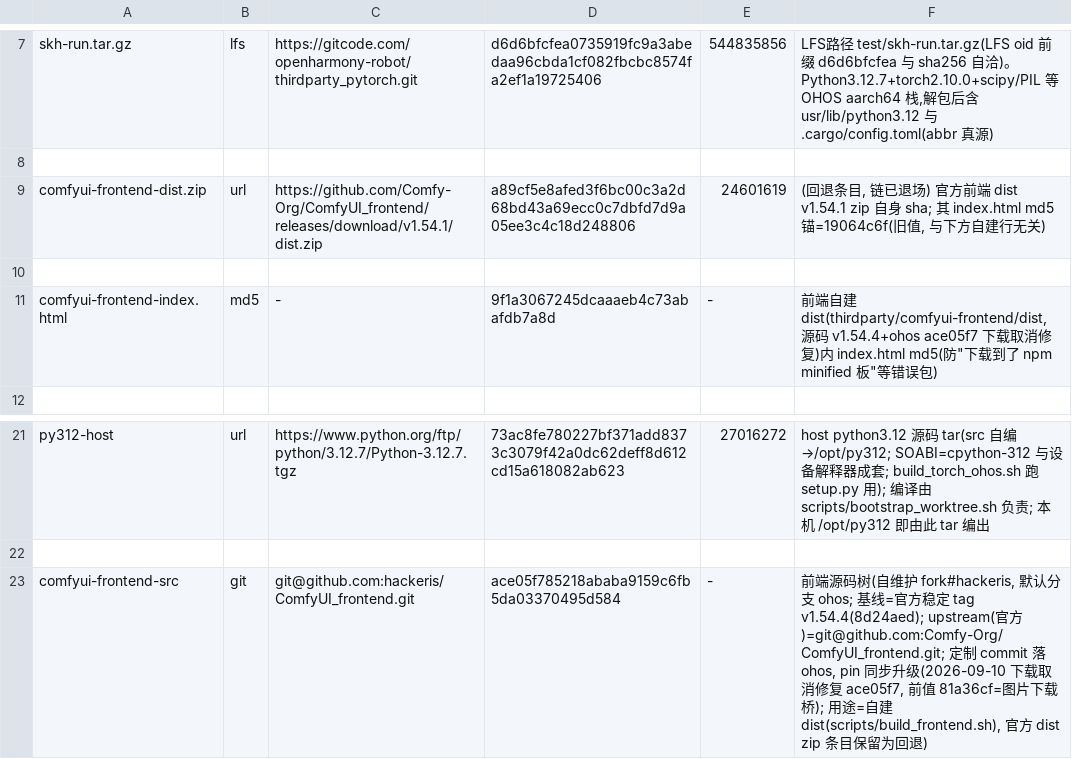
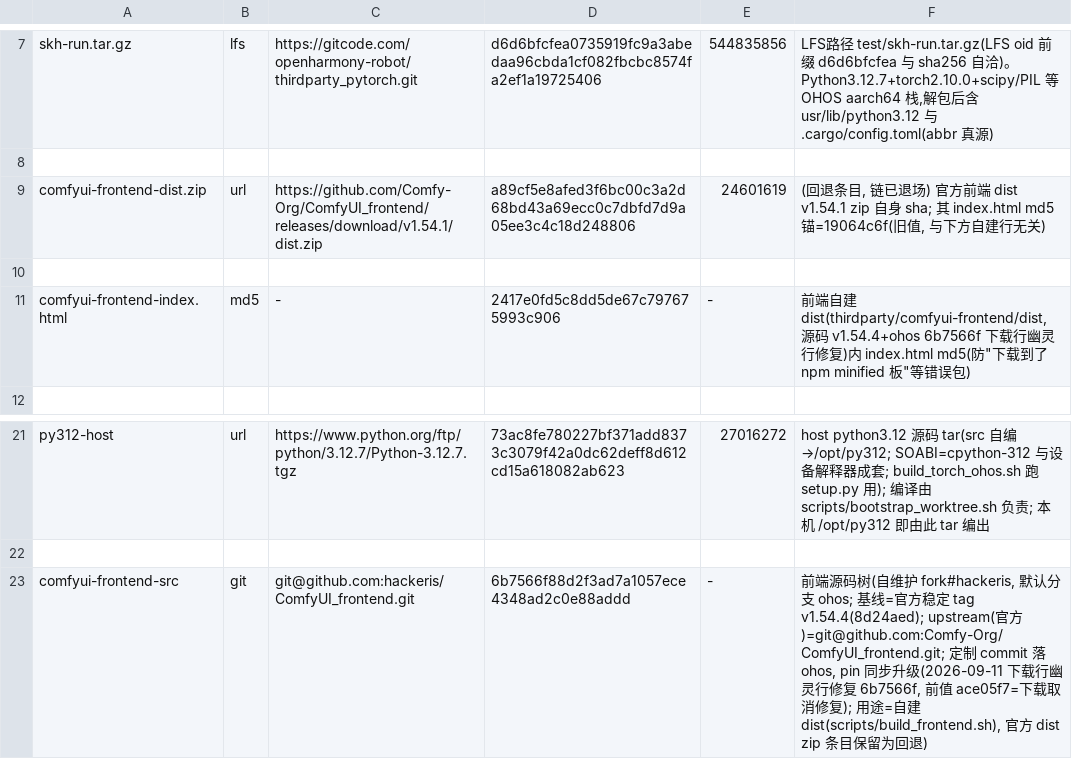
Before and after one commit to hackeris/MagicFlow, a TSV file: config/externals.pins.tsv, drawn as a sheet; only a part is shown, gaps mark what is left out.

Commit message:
fix(frontend-pin): 前端 fork 升 6b7566f(下载行幽灵行修复) — commit pin + index.html md5 双锚同步

```diff
--- a/config/externals.pins.tsv
+++ b/config/externals.pins.tsv
@@ -10,3 +10,3 @@ comfyui-frontend-dist.zip	url	https://github.com/Comfy-Org/ComfyUI_frontend/rele
 
-comfyui-frontend-index.html	md5	-	9f1a3067245dcaaaeb4c73abafdb7a8d	-	前端自建 dist(thirdparty/comfyui-frontend/dist, 源码 v1.54.4+ohos ace05f7 下载取消修复)内 index.html md5(防"下载到了 npm minified 板"等错误包)
+comfyui-frontend-index.html	md5	-	2417e0fd5c8dd5de67c797675993c906	-	前端自建 dist(thirdparty/comfyui-frontend/dist, 源码 v1.54.4+ohos 6b7566f 下载行幽灵行修复)内 index.html md5(防"下载到了 npm minified 板"等错误包)
 
@@ -22,2 +22,2 @@ py312-host	url	https://www.python.org/ftp/python/3.12.7/Python-3.12.7.tgz	73ac8f
 
-comfyui-frontend-src	git	git@github.com:hackeris/ComfyUI_frontend.git	ace05f785218ababa9159c6fb5da03370495d584	-	前端源码树(自维护 fork#hackeris, 默认分支 ohos; 基线=官方稳定 tag v1.54.4(8d24aed); upstream(官方)=git@github.com:Comfy-Org/ComfyUI_frontend.git; 定制 commit 落 ohos, pin 同步升级(2026-09-10 下载取消修复 ace05f7, 前值 81a36cf=图片下载桥); 用途=自建 dist(scripts/build_frontend.sh), 官方 dist zip 条目保留为回退)
+comfyui-frontend-src	git	git@github.com:hackeris/ComfyUI_frontend.git	6b7566f88d2f3ad7a1057ece4348ad2c0e88addd	-	前端源码树(自维护 fork#hackeris, 默认分支 ohos; 基线=官方稳定 tag v1.54.4(8d24aed); upstream(官方)=git@github.com:Comfy-Org/ComfyUI_frontend.git; 定制 commit 落 ohos, pin 同步升级(2026-09-11 下载行幽灵行修复 6b7566f, 前值 ace05f7=下载取消修复); 用途=自建 dist(scripts/build_frontend.sh), 官方 dist zip 条目保留为回退)
```
Also changed, not shown: 1 other file.
